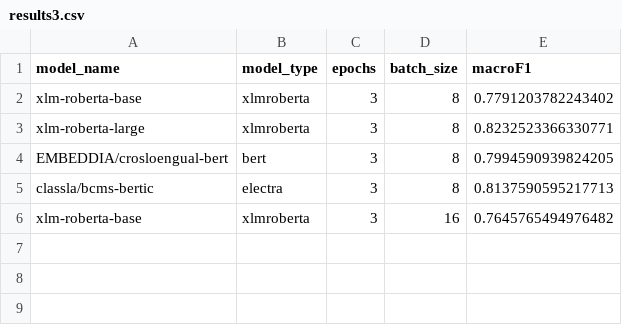
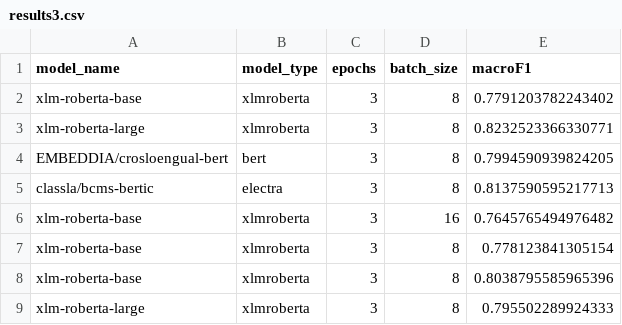
Before and after one commit to 5roop/task10, a CSV file: results3.csv, drawn as a sheet; the diff names each change by its address in the sheet, - before the commit and + after, or states it on an @@ line.

Commit message:
Current results for simpletransformers.

```diff
--- a/results3.csv
+++ b/results3.csv
+row 7: xlm-roberta-base | xlmroberta | 3 | 8 | 0.778123841305154
+row 8: xlm-roberta-base | xlmroberta | 3 | 8 | 0.8038795585965396
+row 9: xlm-roberta-large | xlmroberta | 3 | 8 | 0.795502289924333
```
